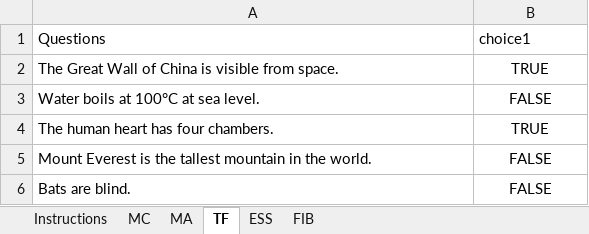
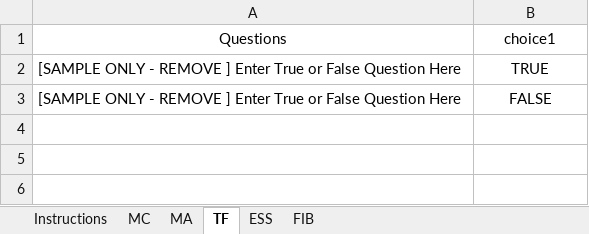
Before and after one commit to robthomas1120/examHelperQTI, an Excel workbook: files/templates/ItemBankTemplate.xlsx, sheet TF, drawn as a sheet; values as stored, in another font and other column widths than the file's, no borders; removed rows and columns are numbered as before the commit, all else as after; the diff names each change by its address in the sheet, - before the commit and + after, or states it on an @@ line.

```diff
--- a/files/templates/ItemBankTemplate.xlsx (sheet TF)
+++ b/files/templates/ItemBankTemplate.xlsx (sheet TF)
-A1:B1 alignment: left
+A1:B1 alignment: center
-A2: The Great Wall of China is visible from space.
+A2: [SAMPLE ONLY - REMOVE ] Enter True or False Question Here
-row 3: Water boils at 100°C at sea level. | FALSE
-row 4: The human heart has four chambers. | TRUE
-A3: Mount Everest is the tallest mountain in the world.
+A3: [SAMPLE ONLY - REMOVE ] Enter True or False Question Here
-row 6: Bats are blind. | FALSE
```
Also changed, not shown: sheet MA, sheet MC, sheet Instructions, sheet FIB, sheet ESS, files/templates/QuickConvertTemplate.xlsx, 5 other files.
